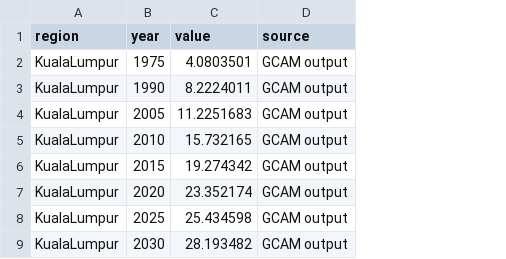
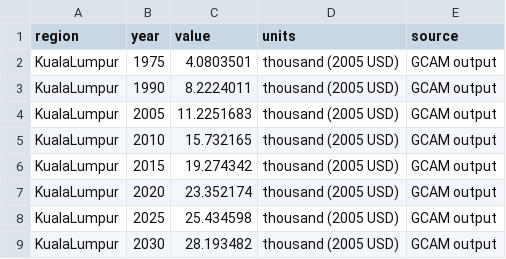
Before and after one commit to JGCRI/seasia, a CSV file: data/Malaysia/socioeconomic_inputs/gcam_query_pcgdp.csv, drawn as a sheet; only a part is shown; the diff names each change by its address in the sheet, - before the commit and + after, or states it on an @@ line.

Commit message:
Add units column

```diff
--- a/data/Malaysia/socioeconomic_inputs/gcam_query_pcgdp.csv
+++ b/data/Malaysia/socioeconomic_inputs/gcam_query_pcgdp.csv
+column D (units), rows 2-9: all thousand (2005 USD)
```
Also changed, not shown: data/Malaysia/socioeconomic_inputs/gcam_query_gdp.csv, data/Malaysia/socioeconomic_inputs/gcam_query_pop.csv.
